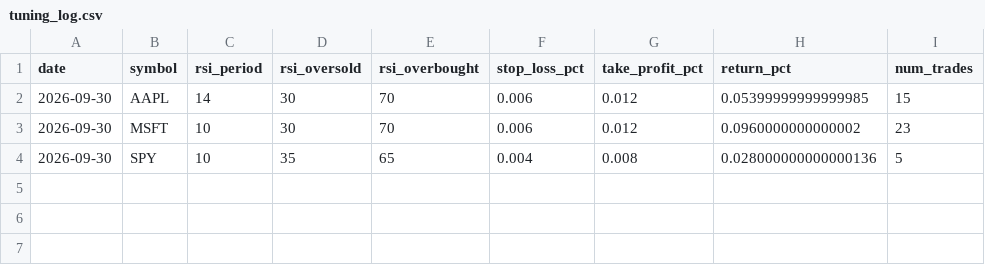
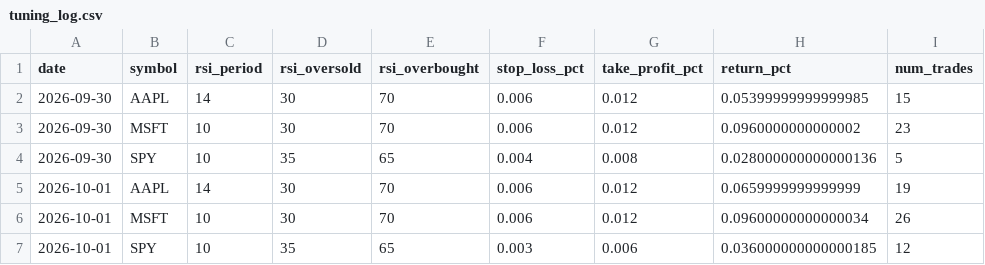
Before and after one commit to greysonbrindley727-wq/Trading-bot, a CSV file: tuning_log.csv, drawn as a sheet.

```diff
--- a/tuning_log.csv
+++ b/tuning_log.csv
@@ -4 +4,4 @@ date,symbol,rsi_period,rsi_oversold,rsi_overbought,stop_loss_pct,take_profit_pct
 2026-09-30,SPY,10,35,65,0.004,0.008,0.028000000000000136,5
+2026-10-01,AAPL,14,30,70,0.006,0.012,0.0659999999999999,19
+2026-10-01,MSFT,10,30,70,0.006,0.012,0.09600000000000034,26
+2026-10-01,SPY,10,35,65,0.003,0.006,0.036000000000000185,12
```
Also changed, not shown: 1 other file.
